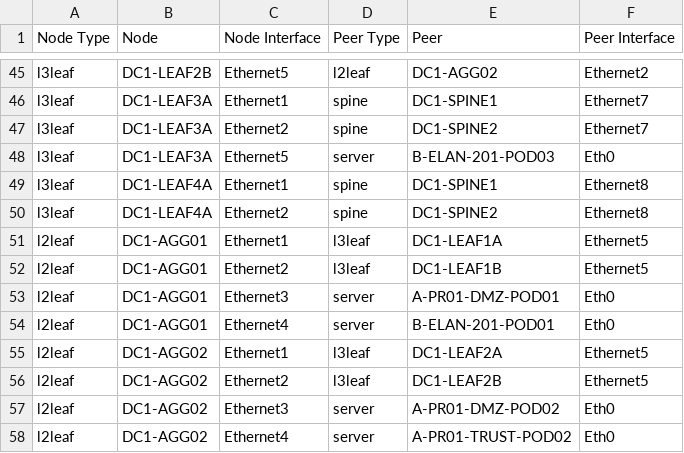
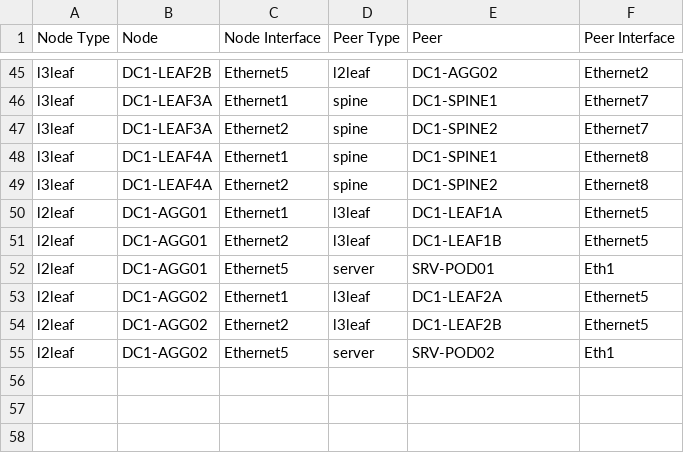
Before and after one commit to titom73/ansible-arista-network-lab-automation, a CSV file: inventories/inetsix-cvp/documentation/DC1_FABRIC/DC1_FABRIC-topology.csv, drawn as a sheet; only a part is shown, gaps mark what is left out.

```diff
--- a/inventories/inetsix-cvp/documentation/DC1_FABRIC/DC1_FABRIC-topology.csv
+++ b/inventories/inetsix-cvp/documentation/DC1_FABRIC/DC1_FABRIC-topology.csv
@@ -47,3 +47,2 @@ l3leaf,DC1-LEAF3A,Ethernet1,spine,DC1-SPINE1,Ethernet7
 l3leaf,DC1-LEAF3A,Ethernet2,spine,DC1-SPINE2,Ethernet7
-l3leaf,DC1-LEAF3A,Ethernet5,server,B-ELAN-201-POD03,Eth0
 l3leaf,DC1-LEAF4A,Ethernet1,spine,DC1-SPINE1,Ethernet8
@@ -52,7 +51,5 @@ l2leaf,DC1-AGG01,Ethernet1,l3leaf,DC1-LEAF1A,Ethernet5
 l2leaf,DC1-AGG01,Ethernet2,l3leaf,DC1-LEAF1B,Ethernet5
-l2leaf,DC1-AGG01,Ethernet3,server,A-PR01-DMZ-POD01,Eth0
-l2leaf,DC1-AGG01,Ethernet4,server,B-ELAN-201-POD01,Eth0
+l2leaf,DC1-AGG01,Ethernet5,server,SRV-POD01,Eth1
 l2leaf,DC1-AGG02,Ethernet1,l3leaf,DC1-LEAF2A,Ethernet5
 l2leaf,DC1-AGG02,Ethernet2,l3leaf,DC1-LEAF2B,Ethernet5
-l2leaf,DC1-AGG02,Ethernet3,server,A-PR01-DMZ-POD02,Eth0
-l2leaf,DC1-AGG02,Ethernet4,server,A-PR01-TRUST-POD02,Eth0
+l2leaf,DC1-AGG02,Ethernet5,server,SRV-POD02,Eth1
```
Also changed, not shown: 17 other files.
